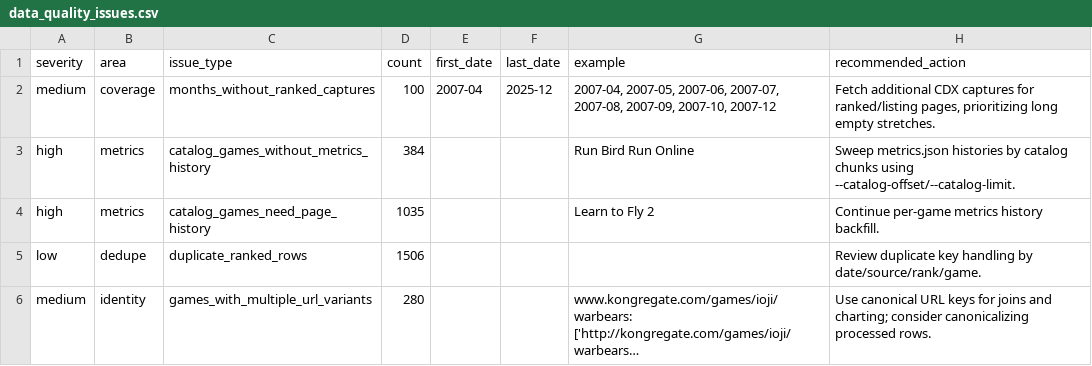
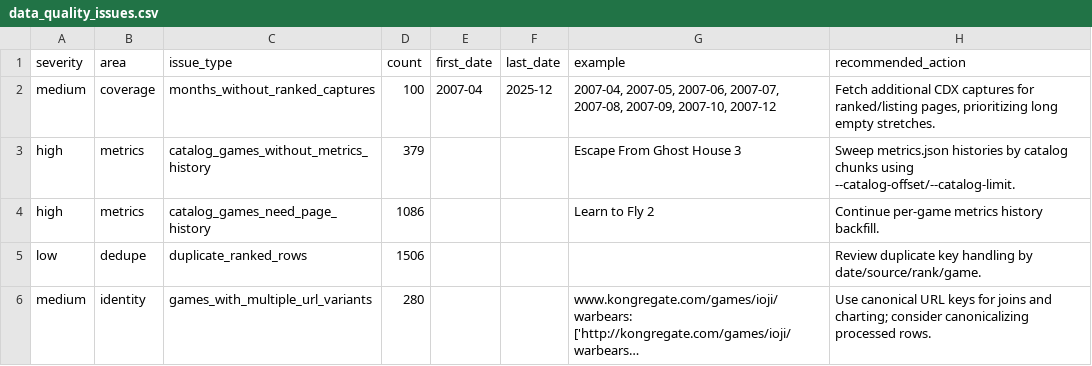
Before and after one commit to DataViking-Tech/kongregate-plays-data, a CSV file: data/processed/data_quality_issues.csv, drawn as a sheet; long unchanged cells end in ….

```diff
--- a/data/processed/data_quality_issues.csv
+++ b/data/processed/data_quality_issues.csv
@@ -2,4 +2,4 @@ severity,area,issue_type,count,first_date,last_date,example,recommended_action
 medium,coverage,months_without_ranked_captures,100,2007-04,2025-12,"2007-04, 2007-05, 2007-06, 2007-07, 2007-08, 2007-09, 2007-10, 2007-12","Fetch additional CDX captures for ranked/listing pages, prioritizing long empty stretches."
-high,metrics,catalog_games_without_metrics_history,384,,,Run Bird Run Online,Sweep metrics.json histories by catalog chunks using --catalog-offset/--catalog-limit.
-high,metrics,catalog_games_need_page_history,1035,,,Learn to Fly 2,Continue per-game metrics history backfill.
+high,metrics,catalog_games_without_metrics_history,379,,,Escape From Ghost House 3,Sweep metrics.json histories by catalog chunks using --catalog-offset/--catalog-limit.
+high,metrics,catalog_games_need_page_history,1086,,,Learn to Fly 2,Continue per-game metrics history backfill.
 low,dedupe,duplicate_ranked_rows,1506,,,,Review duplicate key handling by date/source/rank/game.
```
Also changed, not shown: data/processed/coverage_by_year.csv, 29 other files.
